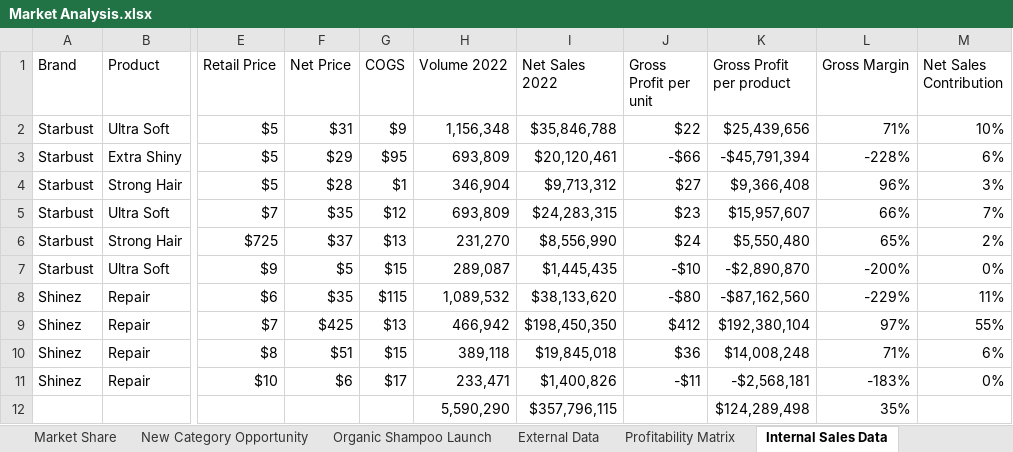
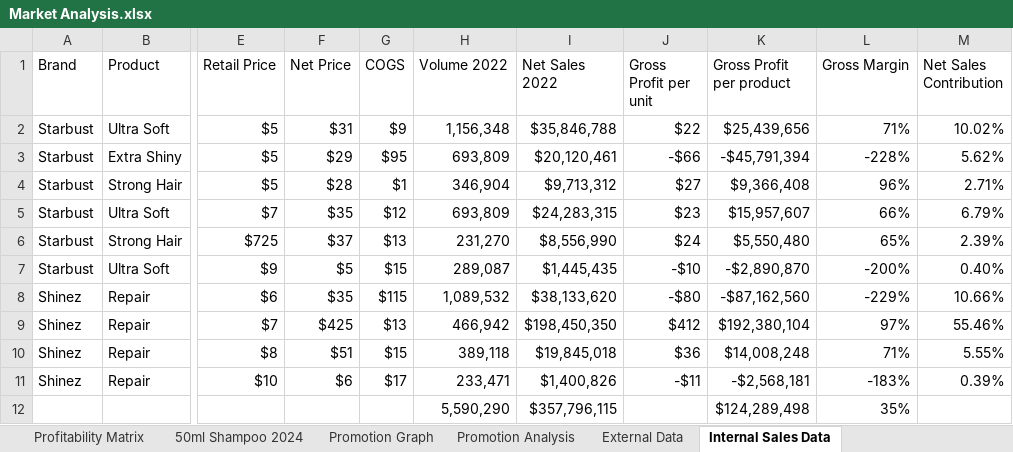
Before and after one commit to sofygha/Market-Analysis, an Excel workbook: Market Analysis.xlsx, sheet Internal Sales Data, drawn as a sheet; only a part is shown, gaps mark what is left out; values as stored, in another font and other column widths than the file's, no borders; table styles not drawn; the diff names each change by its address in the sheet, - before the commit and + after, or states it on an @@ line.

```diff
--- a/Market Analysis.xlsx (sheet Internal Sales Data)
+++ b/Market Analysis.xlsx (sheet Internal Sales Data)
+sheet tab: 50ml Shampoo 2024
+sheet tab: Promotion Graph
+sheet tab: Promotion Analysis
@@ sheet tab order changed: Profitability Matrix | 50ml Shampoo 2024 | Promotion Graph | Promotion Analysis | External Data | Internal Sales Data @@
-M2 (Net Sales Contribution): 10%
+M2 (Net Sales Contribution): 10.02%
-M3 (Net Sales Contribution): 6%
+M3 (Net Sales Contribution): 5.62%
-M4 (Net Sales Contribution): 3%
+M4 (Net Sales Contribution): 2.71%
-M5 (Net Sales Contribution): 7%
+M5 (Net Sales Contribution): 6.79%
-M6 (Net Sales Contribution): 2%
+M6 (Net Sales Contribution): 2.39%
-M7 (Net Sales Contribution): 0%
+M7 (Net Sales Contribution): 0.40%
-M8 (Net Sales Contribution): 11%
+M8 (Net Sales Contribution): 10.66%
-M9 (Net Sales Contribution): 55%
+M9 (Net Sales Contribution): 55.46%
-M10 (Net Sales Contribution): 6%
+M10 (Net Sales Contribution): 5.55%
-M11 (Net Sales Contribution): 0%
+M11 (Net Sales Contribution): 0.39%
```
Also changed, not shown: charts or pictures.
